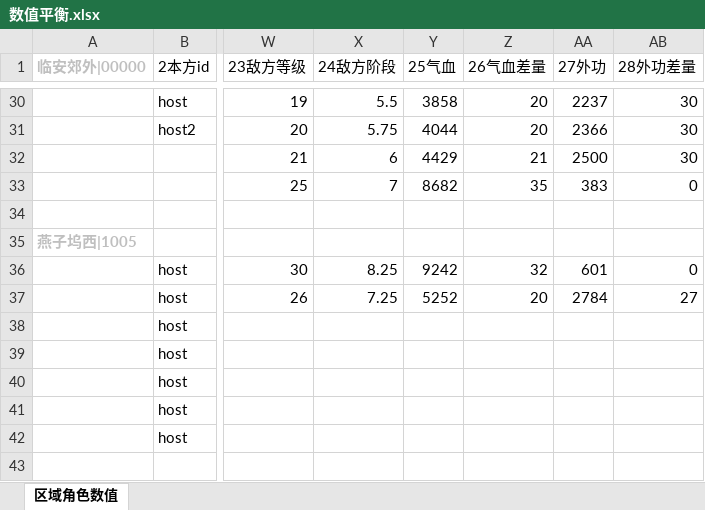
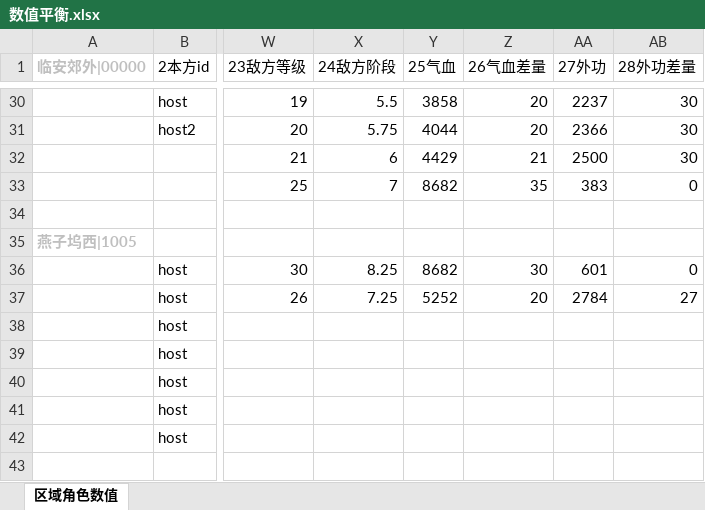
Before and after one commit to zhaoguo20002/MyWuXia, an Excel workbook: docs/数值平衡.xlsx, sheet 区域角色数值, drawn as a sheet; only a part is shown, gaps mark what is left out; values as stored, in another font and other column widths than the file's, no borders; the diff names each change by its address in the sheet, - before the commit and + after, or states it on an @@ line.

```diff
--- a/docs/数值平衡.xlsx (sheet 区域角色数值)
+++ b/docs/数值平衡.xlsx (sheet 区域角色数值)
-Y36 (25气血): 9242
+Y36 (25气血): 8682
-Z36 (26气血差量): 32
+Z36 (26气血差量): 30
```
Also changed, not shown: 3 other files.
